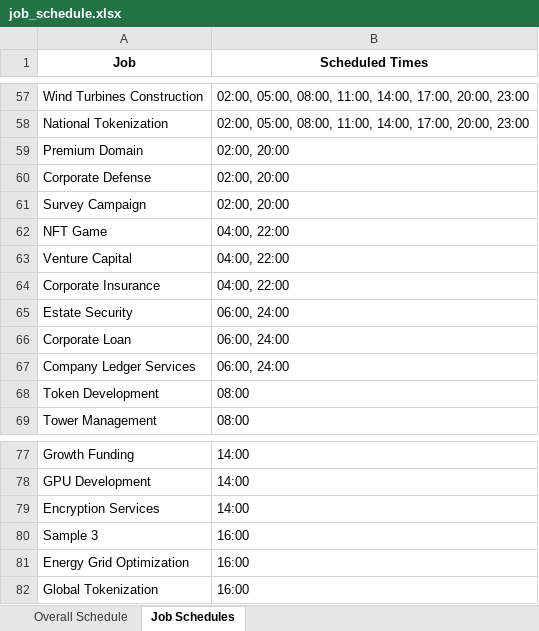
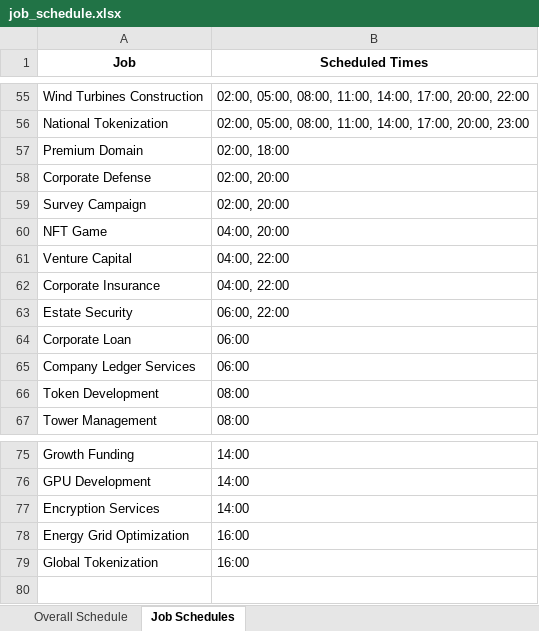
Before and after one commit to Martin8520/Python_Projects, an Excel workbook: Practice/general_practice/job_schedule.xlsx, sheet Job Schedules, drawn as a sheet; only a part is shown, gaps mark what is left out; values as stored, in another font and other column widths than the file's, no borders; removed rows and columns are numbered as before the commit, all else as after; the diff covers the shown part only; the diff names each change by its address in the sheet, - before the commit and + after, or states it on an @@ line.

```diff
--- a/Practice/general_practice/job_schedule.xlsx (sheet Job Schedules)
+++ b/Practice/general_practice/job_schedule.xlsx (sheet Job Schedules)
-B55 (Scheduled Times): …17:00, 20:00, 23:00
+B55 (Scheduled Times): …17:00, 20:00, 22:00
-B57 (Scheduled Times): 02:00, 20:00
+B57 (Scheduled Times): 02:00, 18:00
-B60 (Scheduled Times): 04:00, 22:00
+B60 (Scheduled Times): 04:00, 20:00
-B63 (Scheduled Times): 06:00, 24:00
+B63 (Scheduled Times): 06:00, 22:00
-B64:B65 (Scheduled Times): 06:00, 24:00
+B64:B65 (Scheduled Times): 06:00
-row 80: Sample 3 | 16:00
```
Also changed, not shown: 2 removed rows and 49 edited cells elsewhere in this sheet, sheet Overall Schedule, 2 other files.
